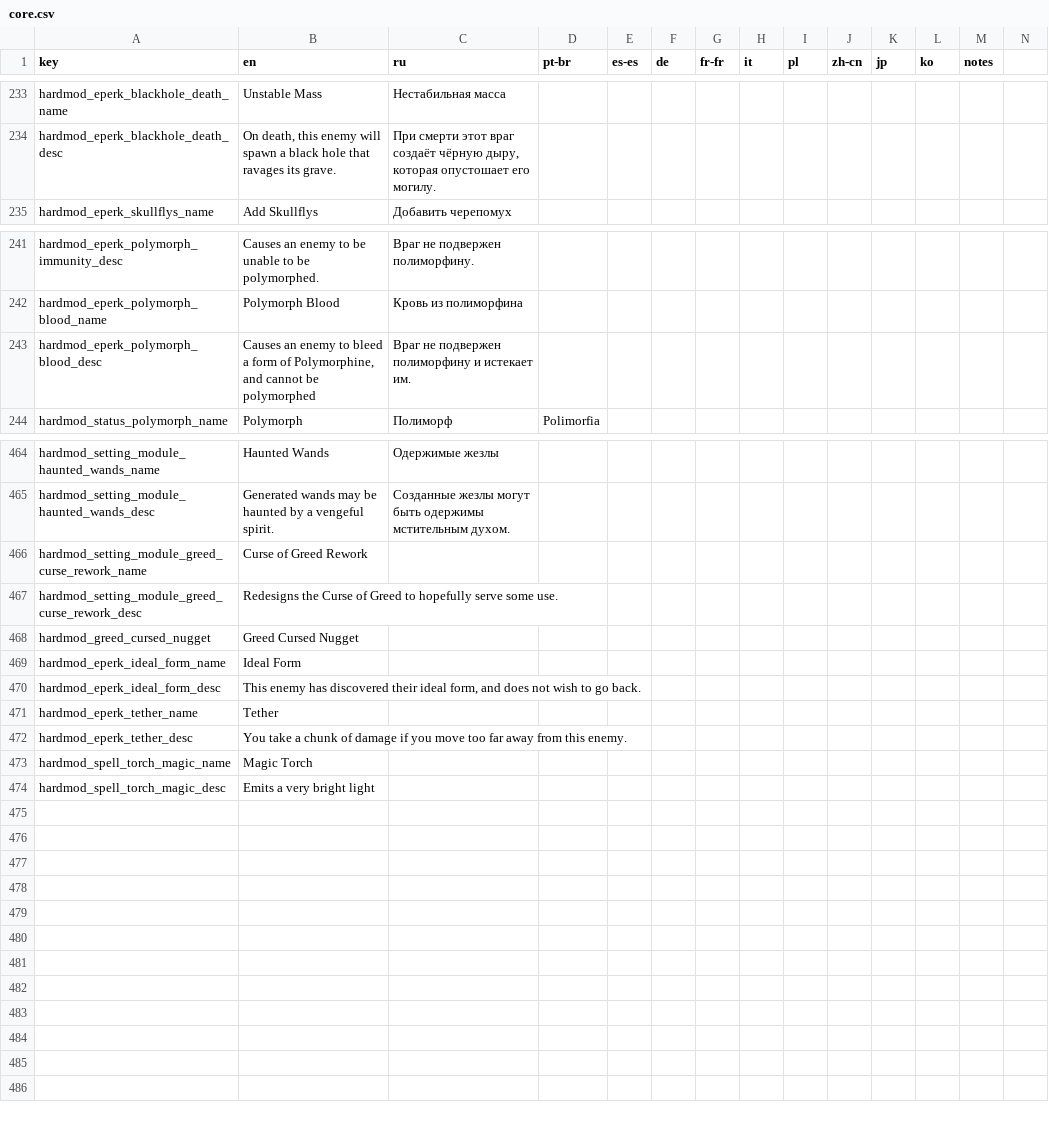
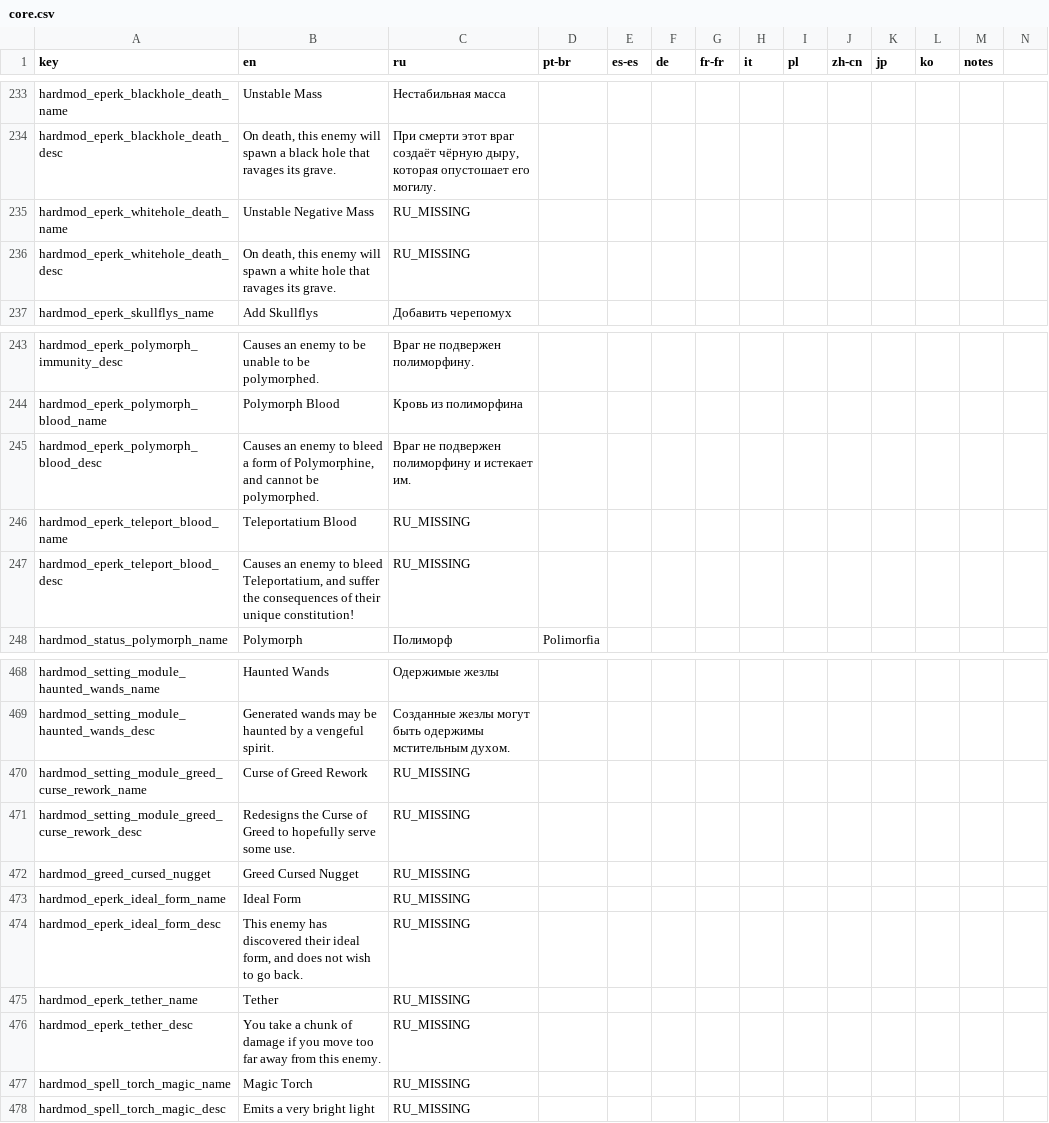
Before and after one commit to lamia-zamia/noita.hardmod, a CSV file: files/translations/core.csv, drawn as a sheet; only a part is shown, gaps mark what is left out; addresses are those after the commit; rows hold the shown columns only; the diff names each change by its address in the sheet, - before the commit and + after, or states it on an @@ line.

```diff
--- a/files/translations/core.csv
+++ b/files/translations/core.csv
+row 235: hardmod_eperk_whitehole_death_name | Unstable Negative Mass | RU_MISSING
+row 236: hardmod_eperk_whitehole_death_desc | On death, this enemy will spawn a white hole that ravages its grave. | RU_MISSING
-B245 (en): …cannot be polymorphed
+B245 (en): …cannot be polymorphed.
+row 246: hardmod_eperk_teleport_blood_name | Teleportatium Blood | RU_MISSING
+row 247: hardmod_eperk_teleport_blood_desc | Causes an enemy to bleed Teleportatium, and suffer the consequences of their unique constitution! | RU_MISSING
-C470:C478 (ru): (empty)
+C470:C478 (ru): RU_MISSING
```
Also changed, not shown: 29 other files.
